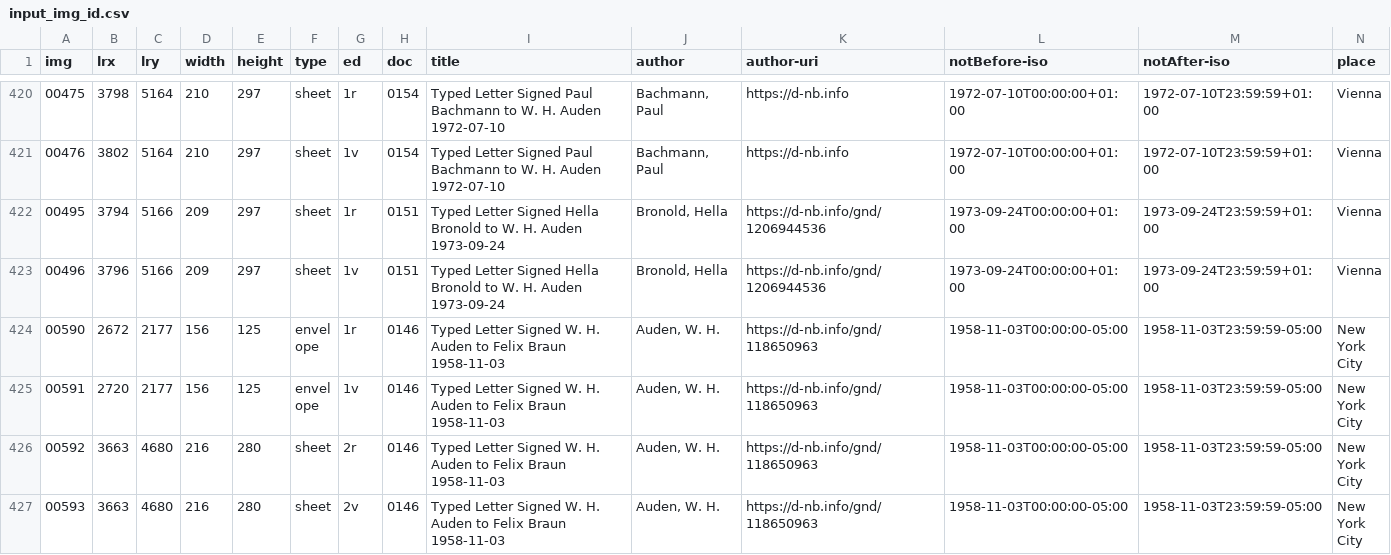
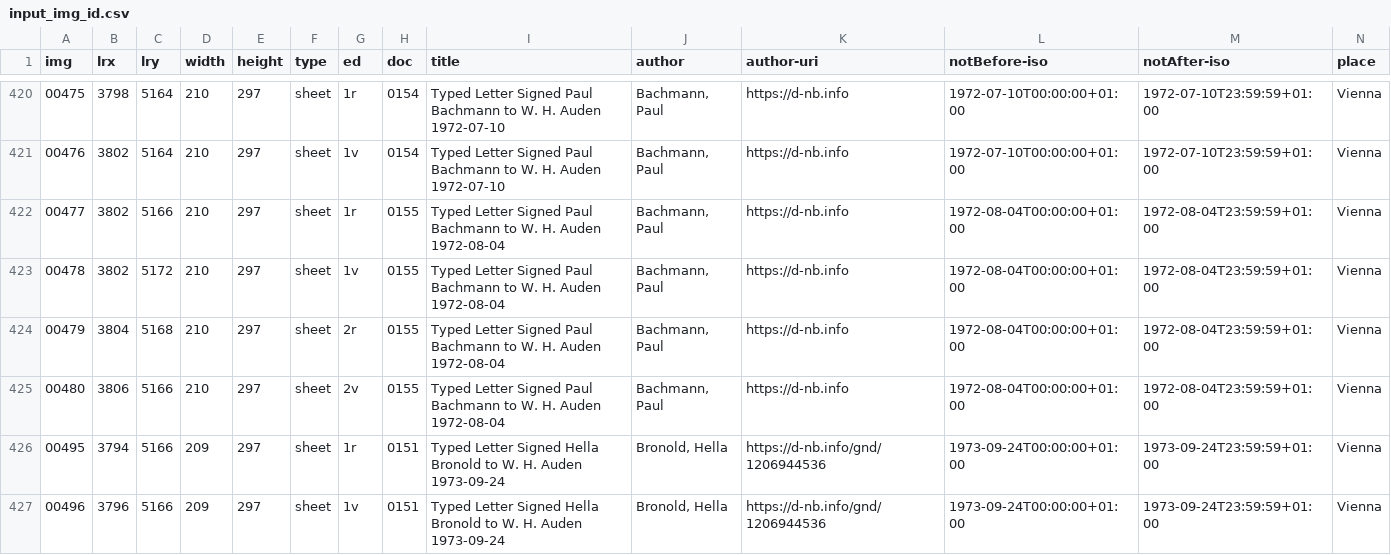
Before and after one commit to auden-in-austria-digital/aad-data, a CSV file: metadata/csv/input_img_id.csv, drawn as a sheet; only a part is shown, gaps mark what is left out; the shorter side is filled out with more unchanged rows; rows hold the shown columns only; the diff names each change by its address in the sheet, - before the commit and + after, or states it on an @@ line.

Commit message:
create metadata for images 00477-00480

```diff
--- a/metadata/csv/input_img_id.csv
+++ b/metadata/csv/input_img_id.csv
+row 422: 00477 | 3802 | 5166 | 210 | 297 | sheet | 1r | 0155 | Typed Letter Signed Paul Bachmann to W. H. Auden 1972-08-04 | Bachmann, Paul | https://d-nb.info | 1972-08-04T00:00:00+01:00 | 1972-08-04T23:59:59+01:00 | Vienna
+row 423: 00478 | 3802 | 5172 | 210 | 297 | sheet | 1v | 0155 | Typed Letter Signed Paul Bachmann to W. H. Auden 1972-08-04 | Bachmann, Paul | https://d-nb.info | 1972-08-04T00:00:00+01:00 | 1972-08-04T23:59:59+01:00 | Vienna
+row 424: 00479 | 3804 | 5168 | 210 | 297 | sheet | 2r | 0155 | Typed Letter Signed Paul Bachmann to W. H. Auden 1972-08-04 | Bachmann, Paul | https://d-nb.info | 1972-08-04T00:00:00+01:00 | 1972-08-04T23:59:59+01:00 | Vienna
+row 425: 00480 | 3806 | 5166 | 210 | 297 | sheet | 2v | 0155 | Typed Letter Signed Paul Bachmann to W. H. Auden 1972-08-04 | Bachmann, Paul | https://d-nb.info | 1972-08-04T00:00:00+01:00 | 1972-08-04T23:59:59+01:00 | Vienna
```
